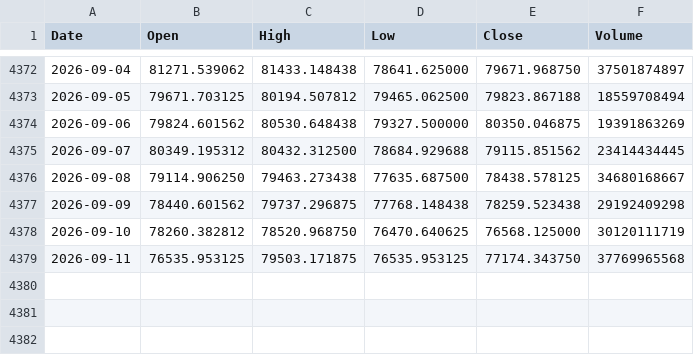
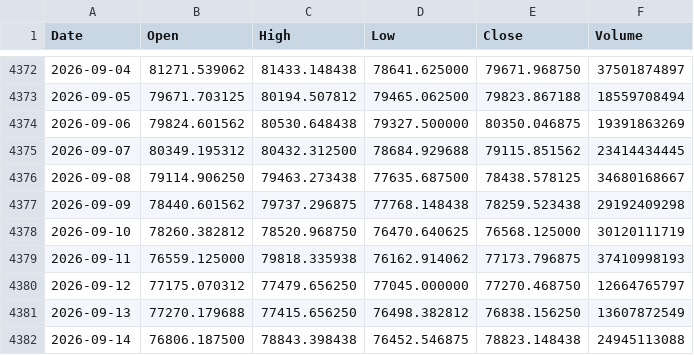
Before and after one commit to LynchDyl/Trading-, a CSV file: data/BTC.csv, drawn as a sheet; only a part is shown, gaps mark what is left out.

```diff
--- a/data/BTC.csv
+++ b/data/BTC.csv
@@ -4378,2 +4378,5 @@ Date,Open,High,Low,Close,Volume
 2026-09-10,78260.382812,78520.968750,76470.640625,76568.125000,30120111719
-2026-09-11,76535.953125,79503.171875,76535.953125,77174.343750,37769965568
+2026-09-11,76559.125000,79818.335938,76162.914062,77173.796875,37410998193
+2026-09-12,77175.070312,77479.656250,77045.000000,77270.468750,12664765797
+2026-09-13,77270.179688,77415.656250,76498.382812,76838.156250,13607872549
+2026-09-14,76806.187500,78843.398438,76452.546875,78823.148438,24945113088
```
Also changed, not shown: data/IWM.csv, data/NVDA.csv, 18 other files.
